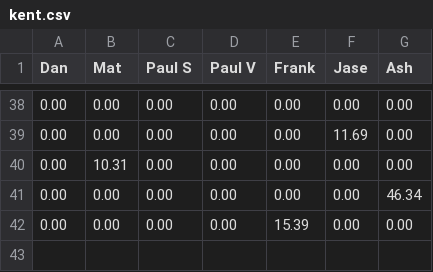
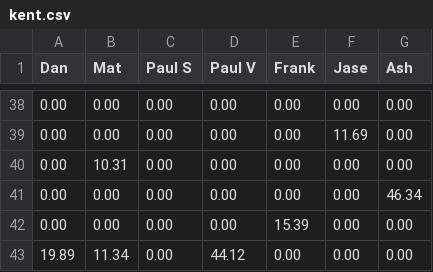
Before and after one commit to matbroughty/fffc, a CSV file: data/kent.csv, drawn as a sheet; only a part is shown, gaps mark what is left out.

```diff
--- a/data/kent.csv
+++ b/data/kent.csv
@@ -42 +42,2 @@ Dan,Mat,Paul S,Paul V,Frank,Jase,Ash
 0.00,0.00,0.00,0.00,15.39,0.00,0.00
+19.89,11.34,0.00,44.12,0.00,0.00,0.00
```
Also changed, not shown: 1 other file.
